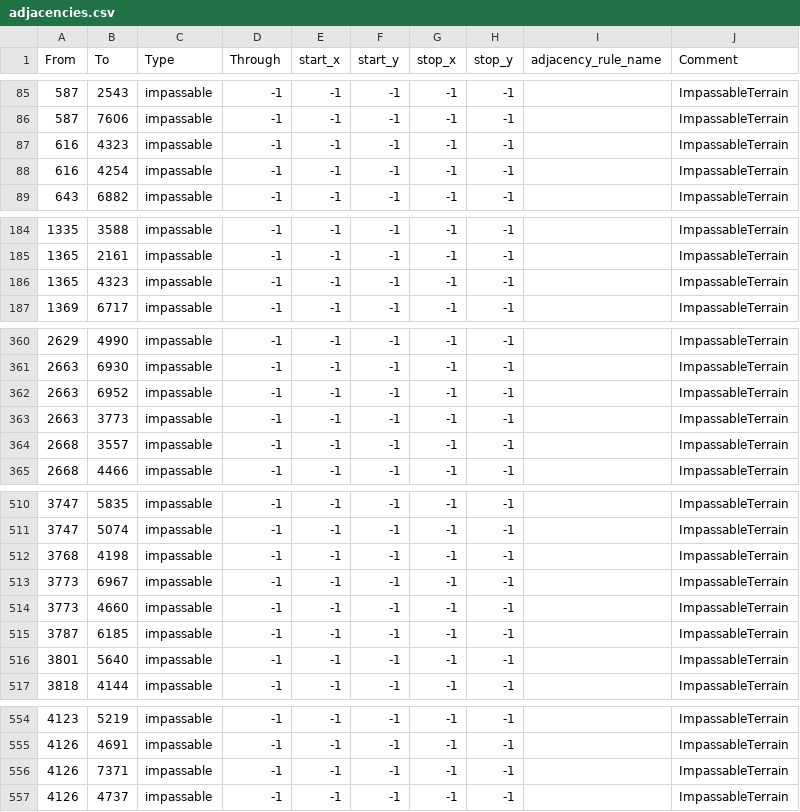
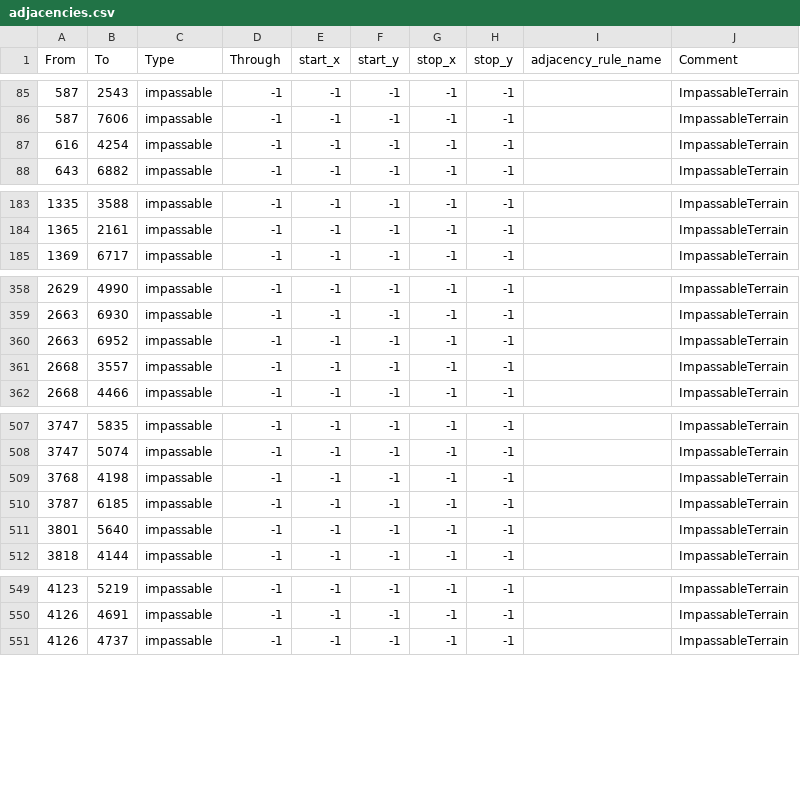
Before and after one commit to HoI4-LOTRMod-Team/HoI4-LotrMod, a CSV file: map/adjacencies.csv, drawn as a sheet; only a part is shown, gaps mark what is left out; the diff covers the shown part only; the diff names each change by its address in the sheet, - before the commit and + after, or states it on an @@ line.

```diff
--- a/map/adjacencies.csv
+++ b/map/adjacencies.csv
-row 87: 616 | 4323 | impassable | -1 | -1 | -1 | -1 | -1 |  | ImpassableTerrain
-row 186: 1365 | 4323 | impassable | -1 | -1 | -1 | -1 | -1 |  | ImpassableTerrain
-row 363: 2663 | 3773 | impassable | -1 | -1 | -1 | -1 | -1 |  | ImpassableTerrain
-row 513: 3773 | 6967 | impassable | -1 | -1 | -1 | -1 | -1 |  | ImpassableTerrain
-row 514: 3773 | 4660 | impassable | -1 | -1 | -1 | -1 | -1 |  | ImpassableTerrain
-row 556: 4126 | 7371 | impassable | -1 | -1 | -1 | -1 | -1 |  | ImpassableTerrain
```
Also changed, not shown: 1 removed row elsewhere in this file, 3 other files.
